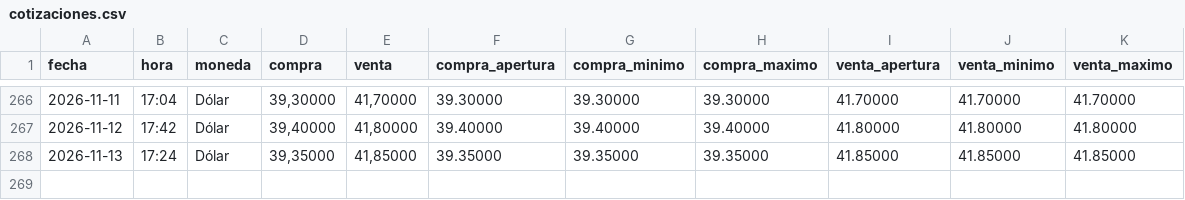
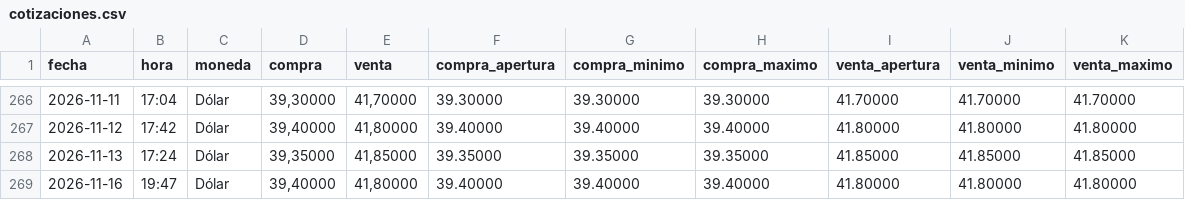
Before and after one commit to angelop47/Dollar-UY, a CSV file: cotizaciones.csv, drawn as a sheet; only a part is shown, gaps mark what is left out; the diff names each change by its address in the sheet, - before the commit and + after, or states it on an @@ line.

```diff
--- a/cotizaciones.csv
+++ b/cotizaciones.csv
+row 269: 2026-11-16 | 19:47 | Dólar | 39,40000 | 41,80000 | 39.40000 | 39.40000 | 39.40000 | 41.80000 | 41.80000 | 41.80000
```
Also changed, not shown: 1 other file.
